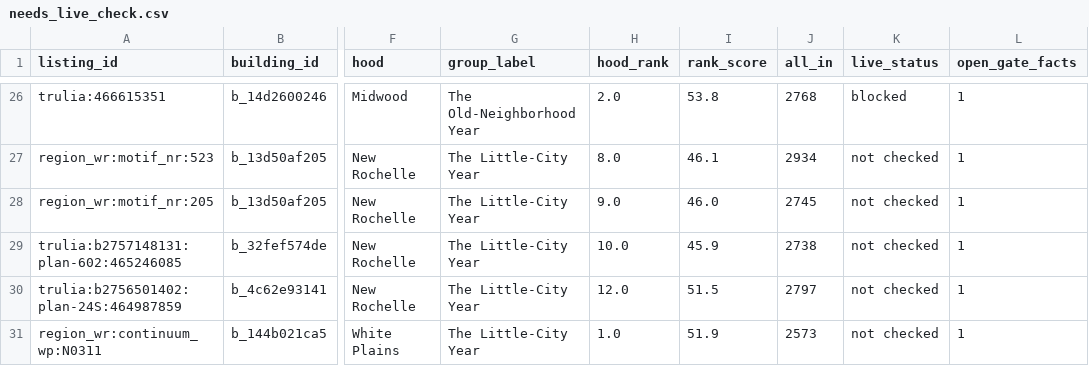
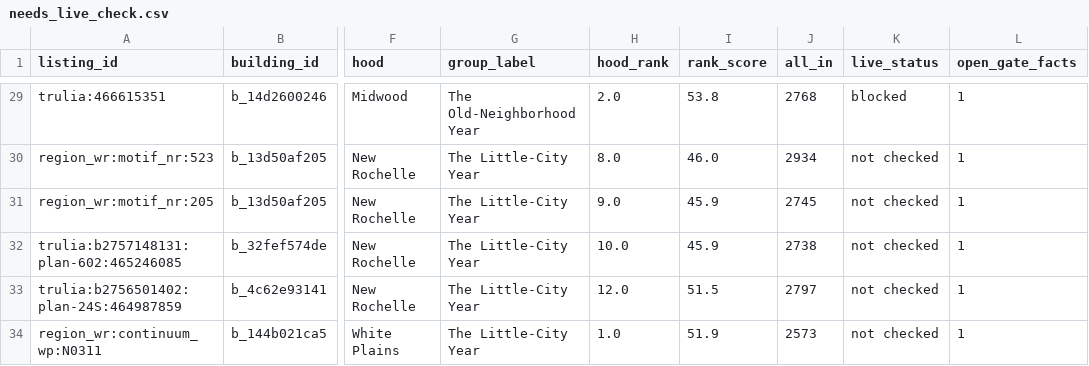
Before and after one commit to wthompson1804/SuperWritingEngine, a CSV file: house-hunt/data/needs_live_check.csv, drawn as a sheet; only a part is shown, gaps mark what is left out; addresses are those after the commit; the diff covers the shown part only; the diff names each change by its address in the sheet, - before the commit and + after, or states it on an @@ line.

```diff
--- a/house-hunt/data/needs_live_check.csv
+++ b/house-hunt/data/needs_live_check.csv
-I30 (rank_score): 46.1
+I30 (rank_score): 46.0
-I31 (rank_score): 46.0
+I31 (rank_score): 45.9
```
Also changed, not shown: 5 added rows and 13 edited cells elsewhere in this file, house-hunt/data/evidence/review_verdicts.csv, house-hunt/data/needs_confirmation.csv, 11 other files.
